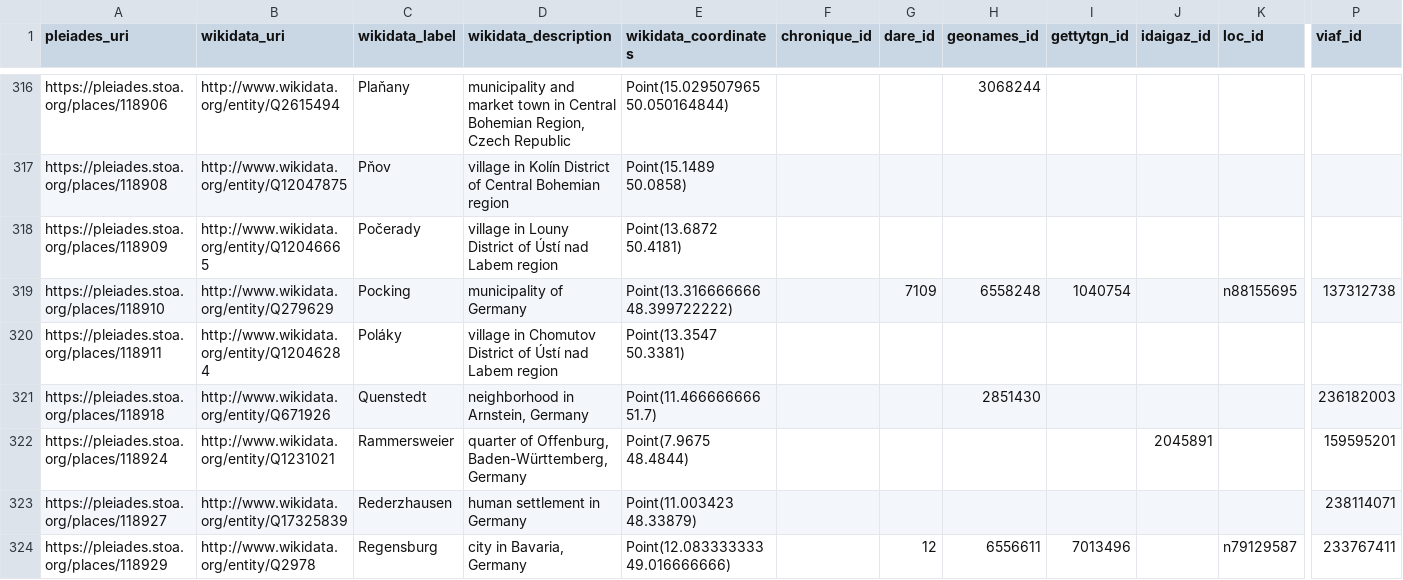
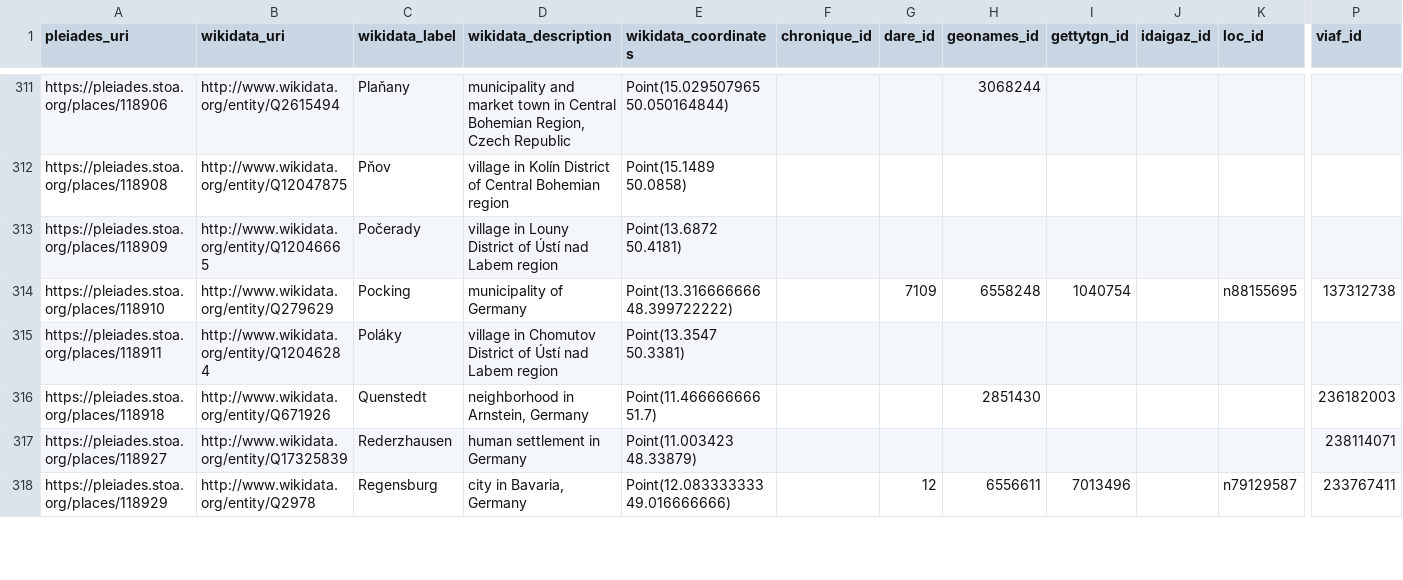
Before and after one commit to isawnyu/pleiades_wikidata, a CSV file: data/wikidata_not_in_pleiades.csv, drawn as a sheet; only a part is shown, gaps mark what is left out; removed rows and columns are numbered as before the commit, all else as after; rows hold the shown columns only; the diff covers the shown part only; the diff names each change by its address in the sheet, - before the commit and + after, or states it on an @@ line.

Commit message:
updated pleiades wikidata: 15,266 Wikidata entities include a Pleiades ID property and 10,090 Pleiades entities include a Wikidata ID property. Of these, 9,907 are mutual (bidirectional). There are: 3,999 Pleiades resources to which Wikidata links can be added after they are checked; 183 Wikidata items to which Pleiades IDs can be added after they are checked; 78 Wikidata items that each link to more than one Pleiades ID (violates the Wikidata 'single-value constraint'); and 1,184 Pleiades resources to each of which more than one Wikidata Item link (violates the Wikidata 'distinct-values constraint').

```diff
--- a/data/wikidata_not_in_pleiades.csv
+++ b/data/wikidata_not_in_pleiades.csv
-row 322: https://pleiades.stoa.org/places/118924 | http://www.wikidata.org/entity/Q1231021 | Rammersweier | quarter of Offenburg, Baden-Württemberg, Germany | Point(7.9675 48.4844) |  |  |  |  | 2045891 |  | 159595201
```
Also changed, not shown: 2 added rows, 5 removed rows and 7 edited cells elsewhere in this file, 2 other files.
